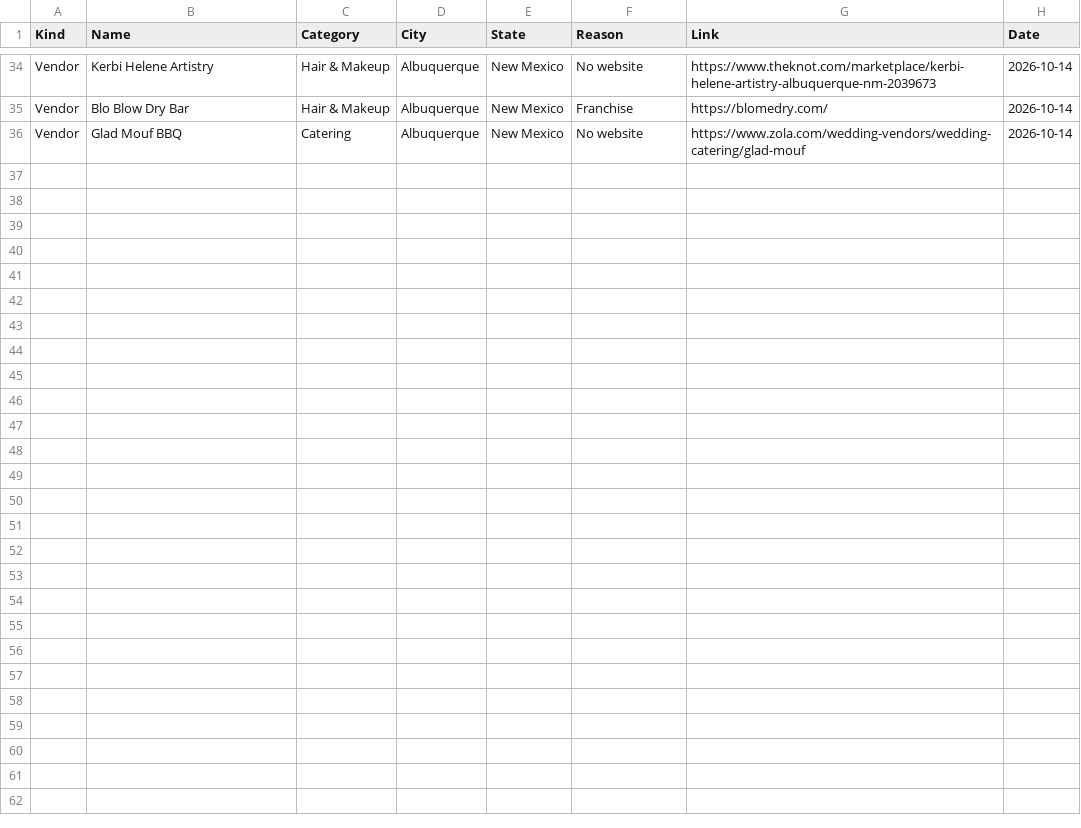
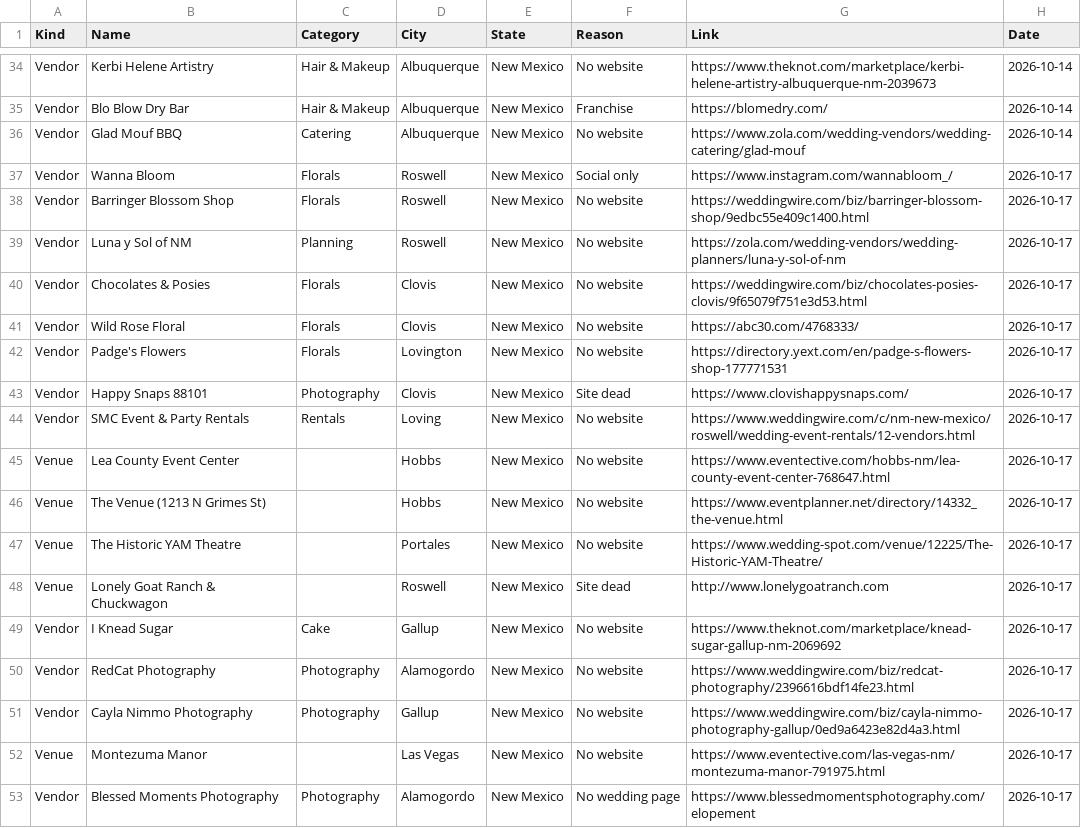
Before and after one commit to dukemackle/Wedding-Build, a TSV file: src/lib/batches/skipped/new-mexico.tsv, drawn as a sheet; only a part is shown, gaps mark what is left out.

```diff
--- a/src/lib/batches/skipped/new-mexico.tsv
+++ b/src/lib/batches/skipped/new-mexico.tsv
@@ -36 +36,18 @@ Vendor	Blo Blow Dry Bar	Hair & Makeup	Albuquerque	New Mexico	Franchise	https://b
 Vendor	Glad Mouf BBQ	Catering	Albuquerque	New Mexico	No website	https://www.zola.com/wedding-vendors/wedding-catering/glad-mouf	2026-10-14
+Vendor	Wanna Bloom	Florals	Roswell	New Mexico	Social only	https://www.instagram.com/wannabloom_/	2026-10-17
+Vendor	Barringer Blossom Shop	Florals	Roswell	New Mexico	No website	https://weddingwire.com/biz/barringer-blossom-shop/9edbc55e409c1400.html	2026-10-17
+Vendor	Luna y Sol of NM	Planning	Roswell	New Mexico	No website	https://zola.com/wedding-vendors/wedding-planners/luna-y-sol-of-nm	2026-10-17
+Vendor	Chocolates & Posies	Florals	Clovis	New Mexico	No website	https://weddingwire.com/biz/chocolates-posies-clovis/9f65079f751e3d53.html	2026-10-17
+Vendor	Wild Rose Floral	Florals	Clovis	New Mexico	No website	https://abc30.com/4768333/	2026-10-17
+Vendor	Padge's Flowers	Florals	Lovington	New Mexico	No website	https://directory.yext.com/en/padge-s-flowers-shop-177771531	2026-10-17
+Vendor	Happy Snaps 88101	Photography	Clovis	New Mexico	Site dead	https://www.clovishappysnaps.com/	2026-10-17
+Vendor	SMC Event & Party Rentals	Rentals	Loving	New Mexico	No website	https://www.weddingwire.com/c/nm-new-mexico/roswell/wedding-event-rentals/12-vendors.html	2026-10-17
+Venue	Lea County Event Center		Hobbs	New Mexico	No website	https://www.eventective.com/hobbs-nm/lea-county-event-center-768647.html	2026-10-17
+Venue	The Venue (1213 N Grimes St)		Hobbs	New Mexico	No website	https://www.eventplanner.net/directory/14332_the-venue.html	2026-10-17
+Venue	The Historic YAM Theatre		Portales	New Mexico	No website	https://www.wedding-spot.com/venue/12225/The-Historic-YAM-Theatre/	2026-10-17
+Venue	Lonely Goat Ranch & Chuckwagon		Roswell	New Mexico	Site dead	http://www.lonelygoatranch.com	2026-10-17
+Vendor	I Knead Sugar	Cake	Gallup	New Mexico	No website	https://www.theknot.com/marketplace/knead-sugar-gallup-nm-2069692	2026-10-17
+Vendor	RedCat Photography	Photography	Alamogordo	New Mexico	No website	https://www.weddingwire.com/biz/redcat-photography/2396616bdf14fe23.html	2026-10-17
+Vendor	Cayla Nimmo Photography	Photography	Gallup	New Mexico	No website	https://www.weddingwire.com/biz/cayla-nimmo-photography-gallup/0ed9a6423e82d4a3.html	2026-10-17
+Venue	Montezuma Manor		Las Vegas	New Mexico	No website	https://www.eventective.com/las-vegas-nm/montezuma-manor-791975.html	2026-10-17
+Vendor	Blessed Moments Photography	Photography	Alamogordo	New Mexico	No wedding page	https://www.blessedmomentsphotography.com/elopement	2026-10-17
```
Also changed, not shown: src/lib/batches/skipped/arizona.tsv, src/lib/batches/skipped/california.tsv, 6 other files.
